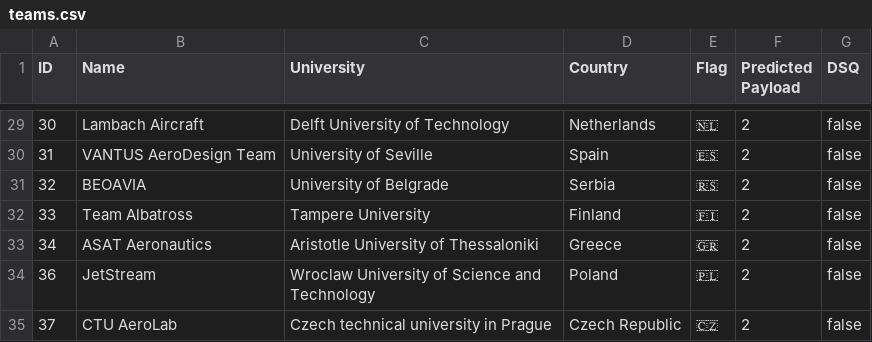
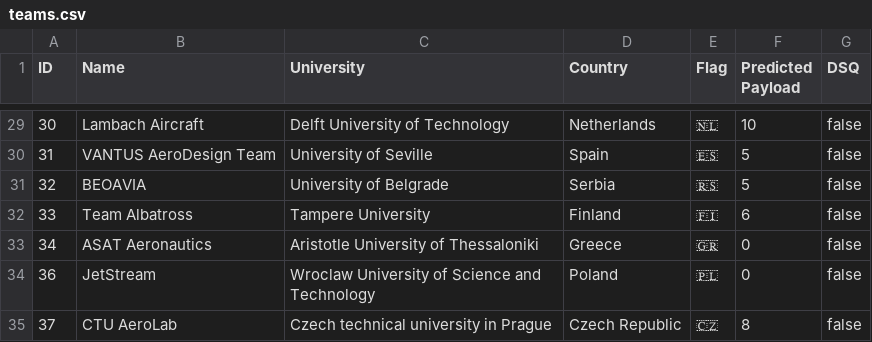
Before and after one commit to TheHenrik/acc-scoring-tool, a CSV file: data/teams.csv, drawn as a sheet; only a part is shown, gaps mark what is left out; the diff covers the shown part only.

```diff
--- a/data/teams.csv
+++ b/data/teams.csv
@@ -29,7 +29,7 @@ ID,Name,University,Country,Flag,Predicted Payload,DSQ
-30,Lambach Aircraft ,Delft University of Technology,Netherlands,🇳🇱,2,false
-31,VANTUS AeroDesign Team,University of Seville,Spain,🇪🇸,2,false
-32,BEOAVIA,University of Belgrade,Serbia,🇷🇸,2,false
-33,Team Albatross,Tampere University,Finland,🇫🇮,2,false
-34,ASAT Aeronautics,Aristotle University of Thessaloniki,Greece,🇬🇷,2,false
-36,JetStream,Wroclaw University of Science and Technology,Poland,🇵🇱,2,false
-37,CTU AeroLab, Czech technical university in Prague,Czech Republic,🇨🇿,2,false
+30,Lambach Aircraft ,Delft University of Technology,Netherlands,🇳🇱,10,false
+31,VANTUS AeroDesign Team,University of Seville,Spain,🇪🇸,5,false
+32,BEOAVIA,University of Belgrade,Serbia,🇷🇸,5,false
+33,Team Albatross,Tampere University,Finland,🇫🇮,6,false
+34,ASAT Aeronautics,Aristotle University of Thessaloniki,Greece,🇬🇷,0,false
+36,JetStream,Wroclaw University of Science and Technology,Poland,🇵🇱,0,false
+37,CTU AeroLab, Czech technical university in Prague,Czech Republic,🇨🇿,8,false
```
Also changed, not shown: 26 edited cells elsewhere in this file, 3 other files.
